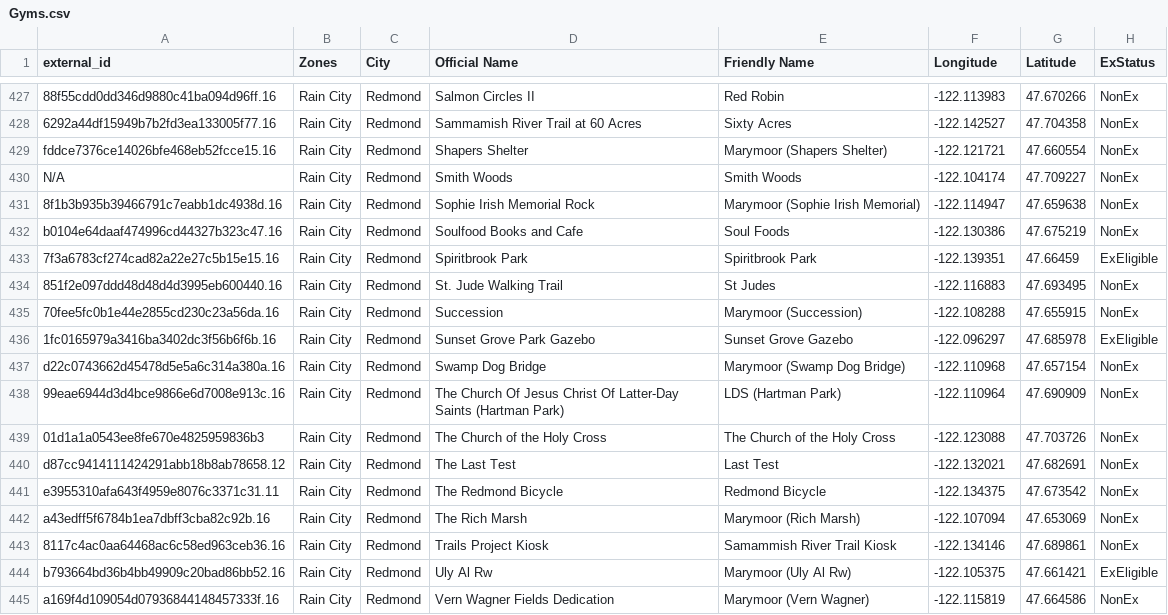
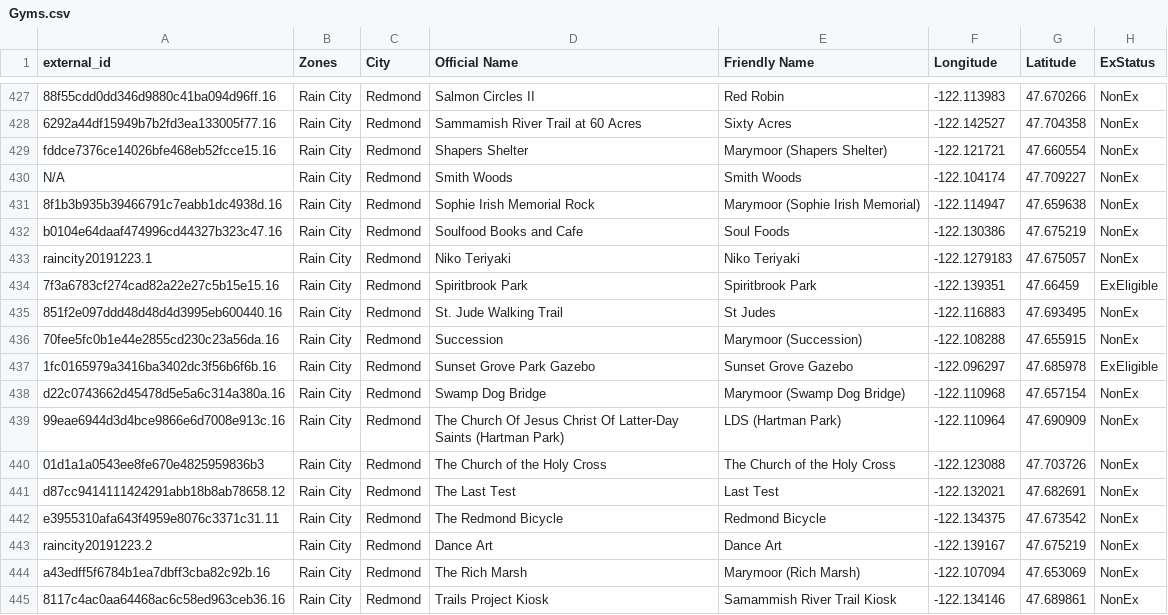
Before and after one commit to cguerrerCS/rotombot, a CSV file: data/Gyms.csv, drawn as a sheet; only a part is shown, gaps mark what is left out; the shorter side is filled out with more unchanged rows.

Commit message:
add niko teriyaki and dance art gyms (#89)

```diff
--- a/data/Gyms.csv
+++ b/data/Gyms.csv
@@ -432,2 +432,3 @@ N/A,Rain City,Redmond,Smith Woods,Smith Woods,-122.104174,47.709227,NonEx
 b0104e64daaf474996cd44327b323c47.16,Rain City,Redmond,Soulfood Books and Cafe,Soul Foods,-122.130386,47.675219,NonEx
+raincity20191223.1,Rain City,Redmond,Niko Teriyaki,Niko Teriyaki,-122.1279183,47.675057,NonEx
 7f3a6783cf274cad82a22e27c5b15e15.16,Rain City,Redmond,Spiritbrook Park,Spiritbrook Park,-122.139351,47.66459,ExEligible
@@ -441,2 +442,3 @@ d87cc9414111424291abb18b8ab78658.12,Rain City,Redmond,The Last Test,Last Test,-1
 e3955310afa643f4959e8076c3371c31.11,Rain City,Redmond,The Redmond Bicycle,Redmond Bicycle,-122.134375,47.673542,NonEx
+raincity20191223.2,Rain City,Redmond,Dance Art,Dance Art,-122.139167,47.675219,NonEx
 a43edff5f6784b1ea7dbff3cba82c92b.16,Rain City,Redmond,The Rich Marsh,Marymoor (Rich Marsh),-122.107094,47.653069,NonEx
```
